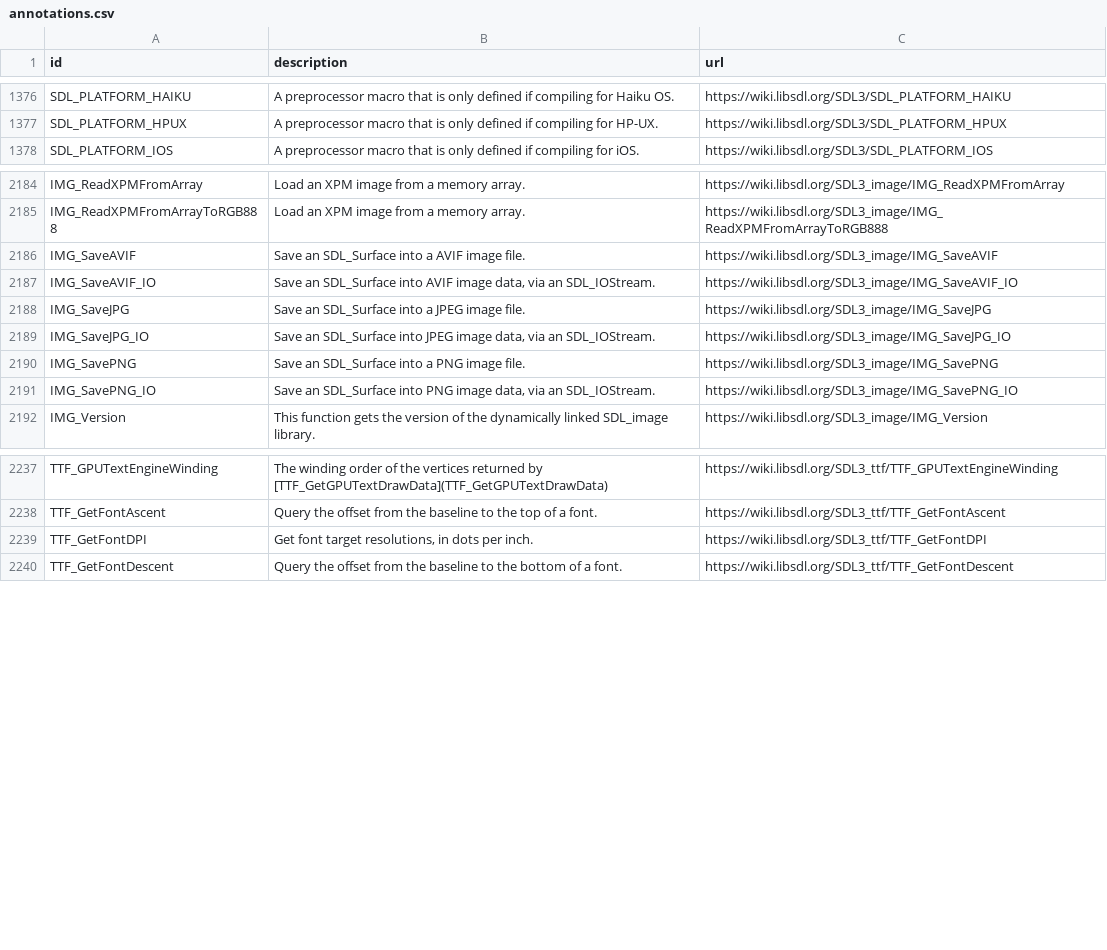
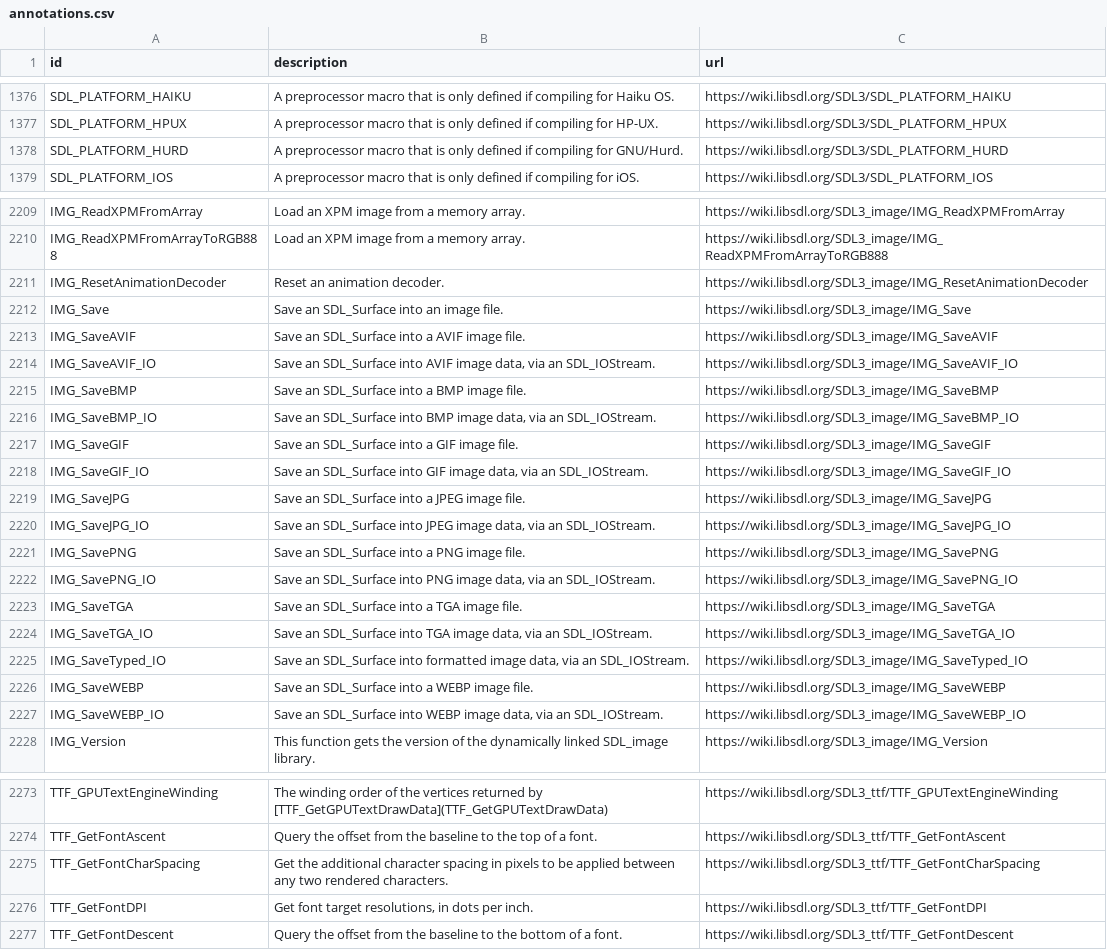
Before and after one commit to Zyko0/go-sdl3, a CSV file: cmd/internal/assets/wiki/annotations.csv, drawn as a sheet; only a part is shown, gaps mark what is left out; the diff covers the shown part only; the diff names each change by its address in the sheet, - before the commit and + after, or states it on an @@ line.

```diff
--- a/cmd/internal/assets/wiki/annotations.csv
+++ b/cmd/internal/assets/wiki/annotations.csv
+row 1378: SDL_PLATFORM_HURD | A preprocessor macro that is only defined if compiling for GNU/Hurd. | https://wiki.libsdl.org/SDL3/SDL_PLATFORM_HURD
+row 2211: IMG_ResetAnimationDecoder | Reset an animation decoder. | https://wiki.libsdl.org/SDL3_image/IMG_ResetAnimationDecoder
+row 2212: IMG_Save | Save an SDL_Surface into an image file. | https://wiki.libsdl.org/SDL3_image/IMG_Save
+row 2215: IMG_SaveBMP | Save an SDL_Surface into a BMP image file. | https://wiki.libsdl.org/SDL3_image/IMG_SaveBMP
+row 2216: IMG_SaveBMP_IO | Save an SDL_Surface into BMP image data, via an SDL_IOStream. | https://wiki.libsdl.org/SDL3_image/IMG_SaveBMP_IO
+row 2217: IMG_SaveGIF | Save an SDL_Surface into a GIF image file. | https://wiki.libsdl.org/SDL3_image/IMG_SaveGIF
+row 2218: IMG_SaveGIF_IO | Save an SDL_Surface into GIF image data, via an SDL_IOStream. | https://wiki.libsdl.org/SDL3_image/IMG_SaveGIF_IO
+row 2223: IMG_SaveTGA | Save an SDL_Surface into a TGA image file. | https://wiki.libsdl.org/SDL3_image/IMG_SaveTGA
+row 2224: IMG_SaveTGA_IO | Save an SDL_Surface into TGA image data, via an SDL_IOStream. | https://wiki.libsdl.org/SDL3_image/IMG_SaveTGA_IO
+row 2225: IMG_SaveTyped_IO | Save an SDL_Surface into formatted image data, via an SDL_IOStream. | https://wiki.libsdl.org/SDL3_image/IMG_SaveTyped_IO
+row 2226: IMG_SaveWEBP | Save an SDL_Surface into a WEBP image file. | https://wiki.libsdl.org/SDL3_image/IMG_SaveWEBP
+row 2227: IMG_SaveWEBP_IO | Save an SDL_Surface into WEBP image data, via an SDL_IOStream. | https://wiki.libsdl.org/SDL3_image/IMG_SaveWEBP_IO
+row 2275: TTF_GetFontCharSpacing | Get the additional character spacing in pixels to be applied between any two rendered characters. | https://wiki.libsdl.org/SDL3_ttf/TTF_GetFontCharSpacing
```
Also changed, not shown: 25 added rows and 5 edited cells elsewhere in this file, 12 other files.
